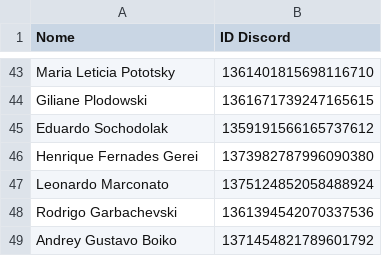
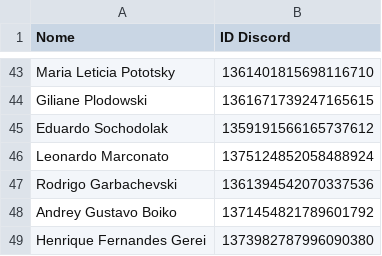
Before and after one commit to BMZadvogadosassociados/Extrato, a CSV file: Banco_de_Dados_de_IDs_do_Discord.csv, drawn as a sheet; only a part is shown, gaps mark what is left out.

Commit message:
Update Banco_de_Dados_de_IDs_do_Discord.csv

```diff
--- a/Banco_de_Dados_de_IDs_do_Discord.csv
+++ b/Banco_de_Dados_de_IDs_do_Discord.csv
@@ -45,3 +45,2 @@ Giliane Plodowski,1361671739247165615
 Eduardo Sochodolak,1359191566165737612
-Henrique Fernades Gerei,1373982787996090380
 Leonardo Marconato,1375124852058488924
@@ -49 +48,2 @@ Rodrigo Garbachevski,1361394542070337536
 Andrey Gustavo Boiko,1371454821789601792
+Henrique Fernandes Gerei,1373982787996090380
```
